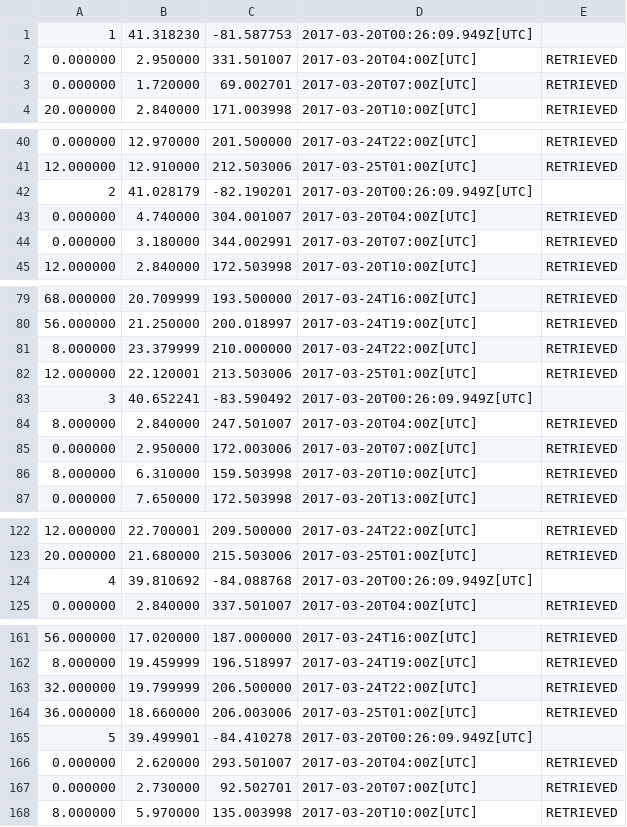
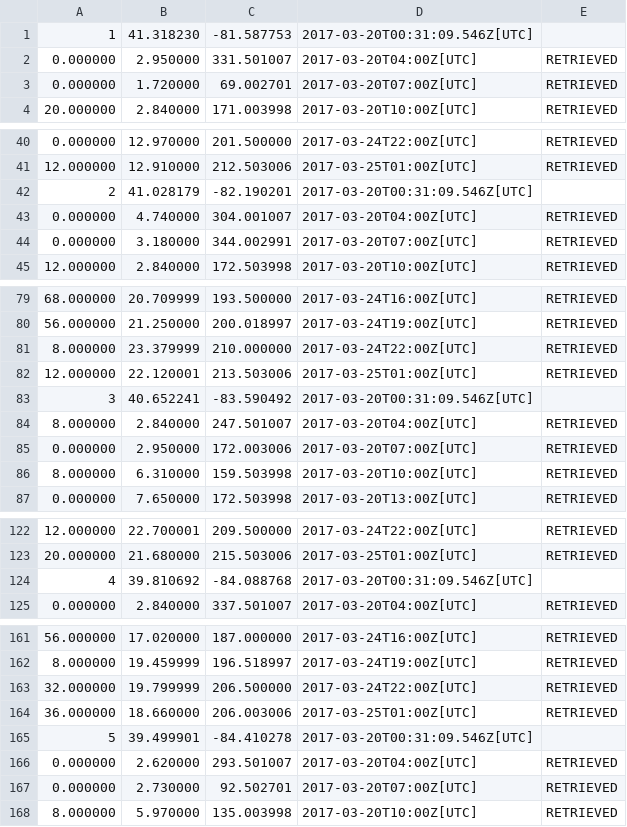
Before and after one commit to PeasantSunseeker/strategy-app, a CSV file: weather-forecast-10_locations.csv, drawn as a sheet; only a part is shown, gaps mark what is left out; the diff covers the shown part only.

```diff
--- a/weather-forecast-10_locations.csv
+++ b/weather-forecast-10_locations.csv
@@ -1,2 +1,2 @@
-1,41.318230,-81.587753,2017-03-20T00:26:09.949Z[UTC]
+1,41.318230,-81.587753,2017-03-20T00:31:09.546Z[UTC]
 0.000000,2.950000,331.501007,2017-03-20T04:00Z[UTC],RETRIEVED
@@ -41,3 +41,3 @@
 12.000000,12.910000,212.503006,2017-03-25T01:00Z[UTC],RETRIEVED
-2,41.028179,-82.190201,2017-03-20T00:26:09.949Z[UTC]
+2,41.028179,-82.190201,2017-03-20T00:31:09.546Z[UTC]
 0.000000,4.740000,304.001007,2017-03-20T04:00Z[UTC],RETRIEVED
@@ -82,3 +82,3 @@
 12.000000,22.120001,213.503006,2017-03-25T01:00Z[UTC],RETRIEVED
-3,40.652241,-83.590492,2017-03-20T00:26:09.949Z[UTC]
+3,40.652241,-83.590492,2017-03-20T00:31:09.546Z[UTC]
 8.000000,2.840000,247.501007,2017-03-20T04:00Z[UTC],RETRIEVED
@@ -123,3 +123,3 @@
 20.000000,21.680000,215.503006,2017-03-25T01:00Z[UTC],RETRIEVED
-4,39.810692,-84.088768,2017-03-20T00:26:09.949Z[UTC]
+4,39.810692,-84.088768,2017-03-20T00:31:09.546Z[UTC]
 0.000000,2.840000,337.501007,2017-03-20T04:00Z[UTC],RETRIEVED
@@ -164,3 +164,3 @@
 36.000000,18.660000,206.003006,2017-03-25T01:00Z[UTC],RETRIEVED
-5,39.499901,-84.410278,2017-03-20T00:26:09.949Z[UTC]
+5,39.499901,-84.410278,2017-03-20T00:31:09.546Z[UTC]
 0.000000,2.620000,293.501007,2017-03-20T04:00Z[UTC],RETRIEVED
```
Also changed, not shown: 5 edited cells elsewhere in this file, current_weather-10_locations.csv, 1 other file.
